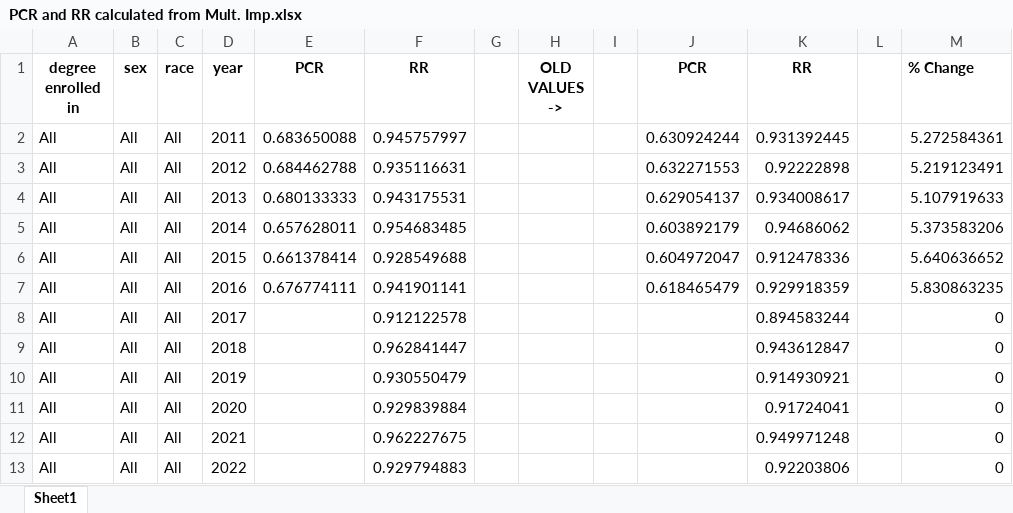
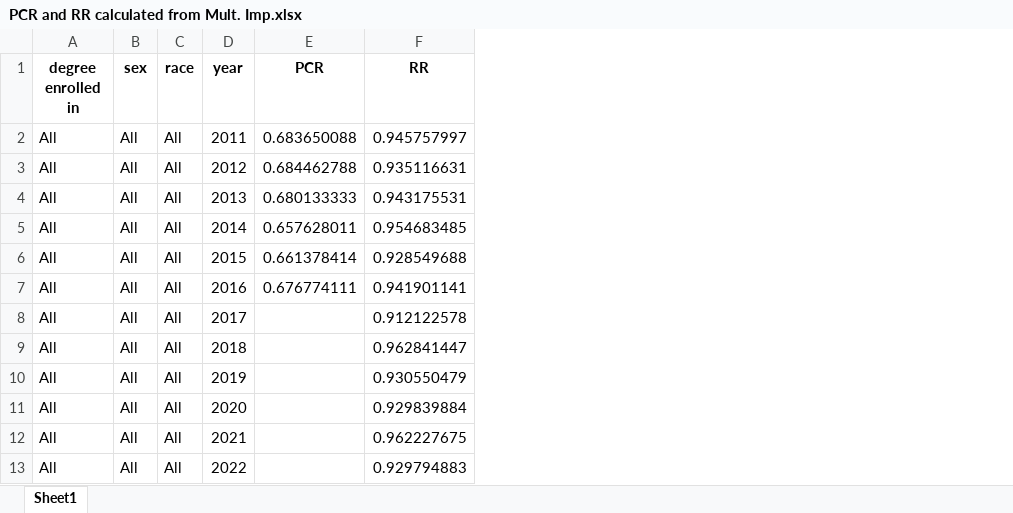
Before and after one commit to gphaser/IPEDS-Retention, an Excel workbook: PCR and RR calculated from Mult. Imp.xlsx, sheet Sheet1, drawn as a sheet; only a part is shown; values as stored, in another font and other column widths than the file's, no borders; the diff names each change by its address in the sheet, - before the commit and + after, or states it on an @@ line.

```diff
--- a/PCR and RR calculated from Mult. Imp.xlsx (sheet Sheet1)
+++ b/PCR and RR calculated from Mult. Imp.xlsx (sheet Sheet1)
-column G, empty
-column H (OLD VALUES ->), empty
-column I, empty
-column J (PCR), rows 2-7: 0.630924244 | 0.632271553 | 0.629054137 | 0.603892179 | 0.604972047 | 0.618465479
-column K (RR), rows 2-13: 0.931392445 | 0.92222898 | 0.934008617 | 0.94686062 | 0.912478336 | 0.929918359 | 0.894583244 | 0.943612847 | 0.914930921 | 0.91724041 | 0.949971248 | 0.92203806
-column L, empty
-column M (% Change), rows 2-13: 5.272584361 | 5.219123491 | 5.107919633 | 5.373583206 | 5.640636652 | 5.830863235 | 0 | 0 | 0 | 0 | 0 | 0
```
Also changed, not shown: PRC_National_dataset test.xlsx, PRC_National_dataset.xlsx, 8 other files.
